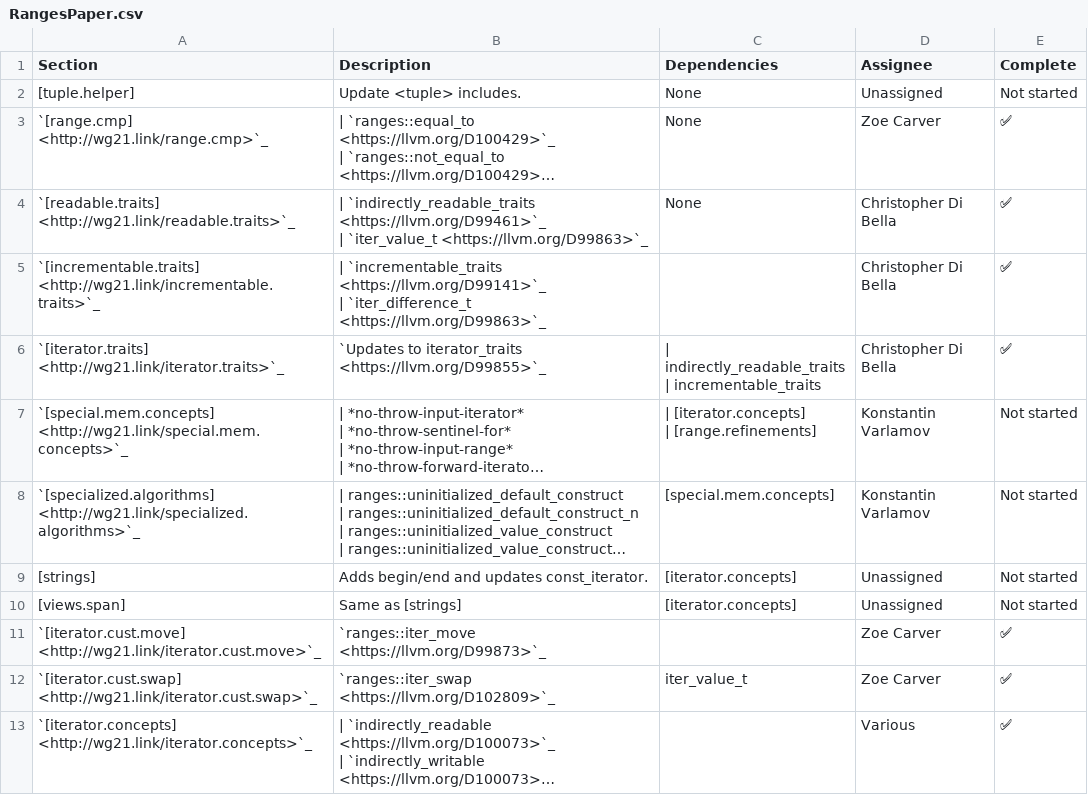
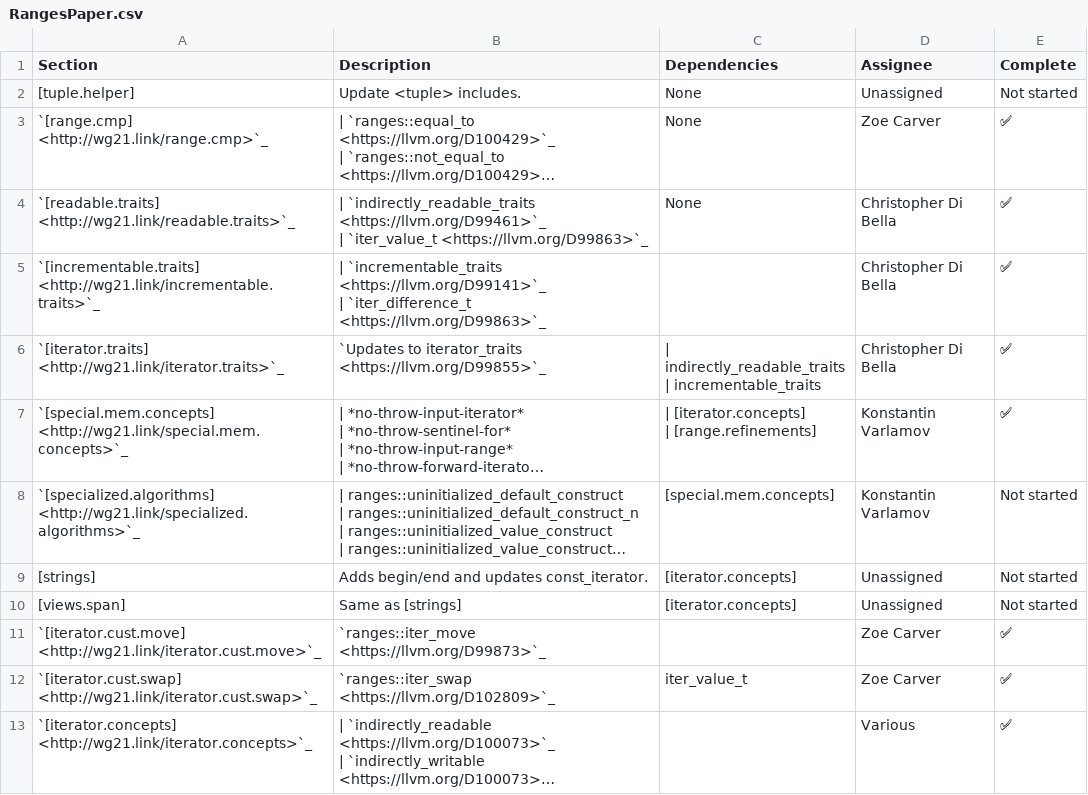
Before and after one commit to open-vela/nuttx_libs_libxx_libcxx, a CSV file: docs/Status/RangesPaper.csv, drawn as a sheet; only a part is shown; long unchanged cells end in …; the diff names each change by its address in the sheet, - before the commit and + after, or states it on an @@ line.

Commit message:
[libc++][ranges] Implement [special.mem.concepts].
Implement the exposition-only concepts specified in
`[special.mem.concepts]`. These are all thin wrappers over other
concepts.

Reviewed By: #libc, Quuxplusone, ldionne

Differential Revision: https://reviews.llvm.org/D114761

```diff
--- a/docs/Status/RangesPaper.csv
+++ b/docs/Status/RangesPaper.csv
-E7 (Complete): Not started
+E7 (Complete): ✅
```
Also changed, not shown: 10 other files.
